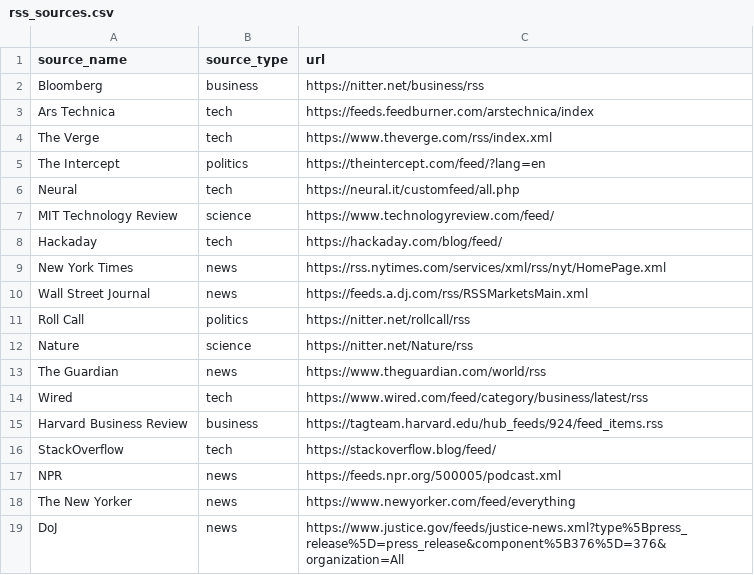
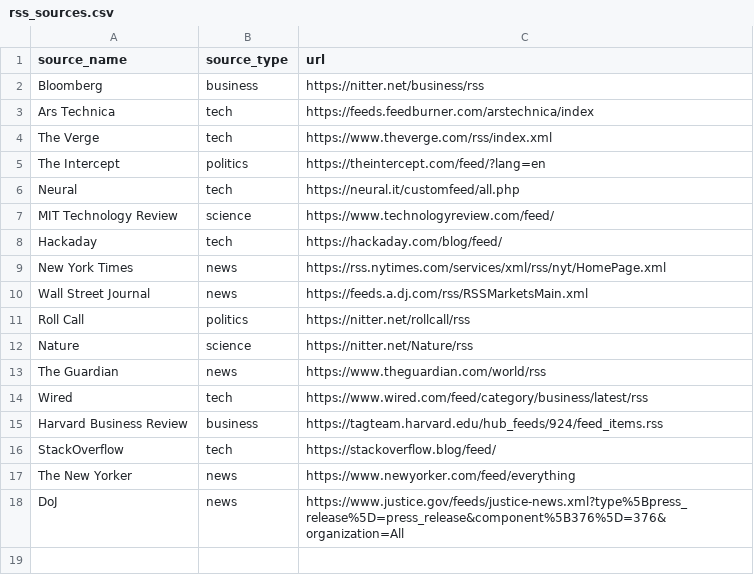
Before and after one commit to aaronsdevera/Personal-News-Feed, a CSV file: collections/rss_sources.csv, drawn as a sheet.

```diff
--- a/collections/rss_sources.csv
+++ b/collections/rss_sources.csv
@@ -16,3 +16,2 @@ Wired,tech,https://www.wired.com/feed/category/business/latest/rss
 StackOverflow,tech,https://stackoverflow.blog/feed/
-NPR,news,https://feeds.npr.org/500005/podcast.xml
 The New Yorker,news,https://www.newyorker.com/feed/everything
```
Also changed, not shown: 20 other files.
